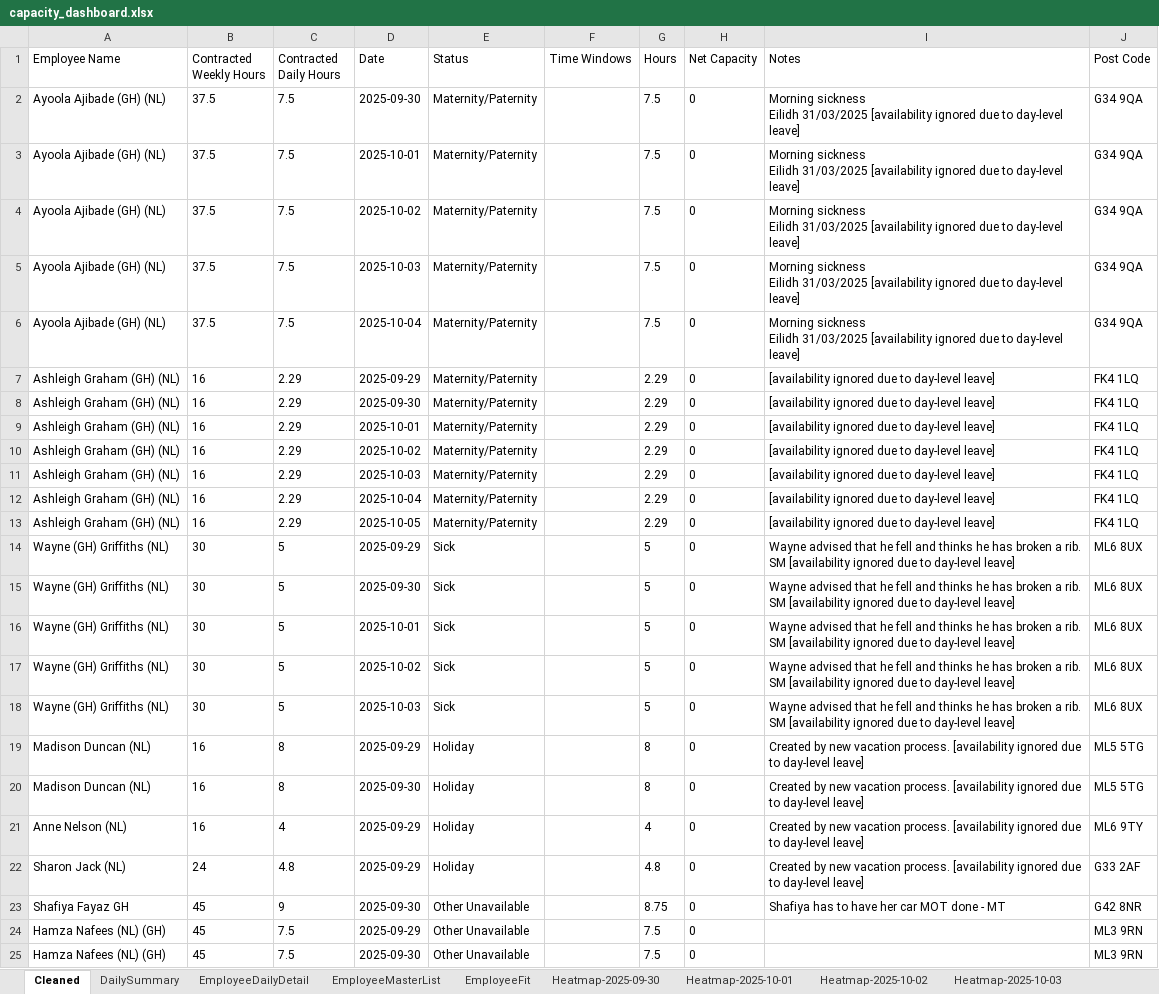
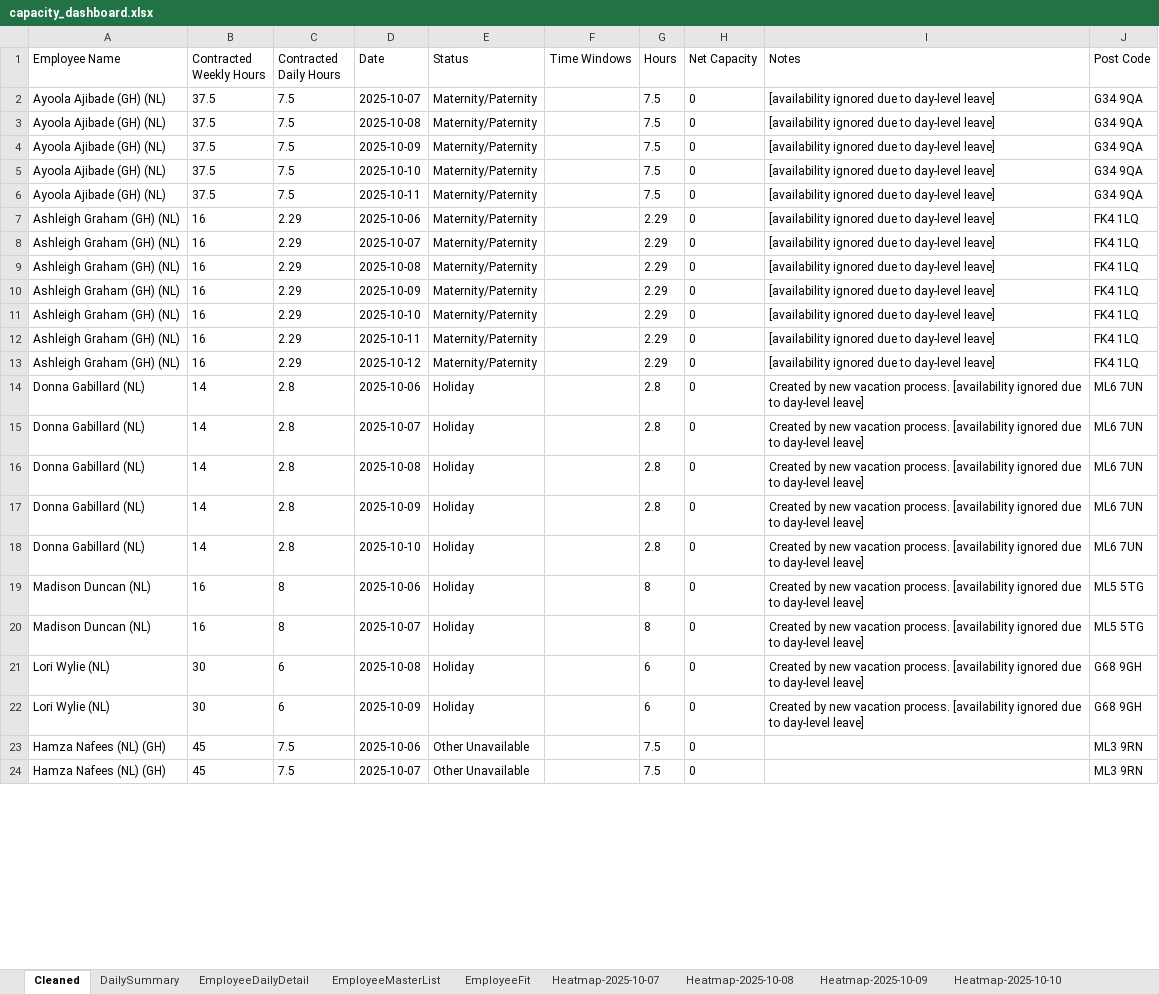
Before and after one commit to Mustansar-tech/CareCapacity, an Excel workbook: capacity_dashboard.xlsx, sheet Cleaned, drawn as a sheet; only a part is shown; values as stored, in another font and other column widths than the file's, no borders; removed rows and columns are numbered as before the commit, all else as after; ↵ is a line break in a cell; the diff covers the shown part only; the diff names each change by its address in the sheet, - before the commit and + after, or states it on an @@ line.

```diff
--- a/capacity_dashboard.xlsx (sheet Cleaned)
+++ b/capacity_dashboard.xlsx (sheet Cleaned)
-sheet tab: Heatmap-2025-09-30
+sheet tab: Heatmap-2025-10-07
-sheet tab: Heatmap-2025-10-01
+sheet tab: Heatmap-2025-10-08
-sheet tab: Heatmap-2025-10-02
+sheet tab: Heatmap-2025-10-09
-sheet tab: Heatmap-2025-10-03
+sheet tab: Heatmap-2025-10-10
-D2 (Date): 2025-09-30
+D2 (Date): 2025-10-07
-I2:I6 (Notes): Morning sickness ↵ Eilidh 31/03/2025 [availability ignored…
+I2:I6 (Notes): [availability ignored…
-D3 (Date): 2025-10-01
+D3 (Date): 2025-10-08
-D4 (Date): 2025-10-02
+D4 (Date): 2025-10-09
-D5 (Date): 2025-10-03
+D5 (Date): 2025-10-10
-D6 (Date): 2025-10-04
+D6 (Date): 2025-10-11
-D7 (Date): 2025-09-29
+D7 (Date): 2025-10-06
-D8 (Date): 2025-09-30
+D8 (Date): 2025-10-07
-D9 (Date): 2025-10-01
+D9 (Date): 2025-10-08
-D10 (Date): 2025-10-02
+D10 (Date): 2025-10-09
-D11 (Date): 2025-10-03
+D11 (Date): 2025-10-10
-D12 (Date): 2025-10-04
+D12 (Date): 2025-10-11
-D13 (Date): 2025-10-05
+D13 (Date): 2025-10-12
-row 14: Wayne (GH) Griffiths (NL) | 30 | 5 | 2025-09-29 | Sick |  | 5 | 0 | Wayne advised that he fell and thinks he has broken a rib. SM [availability ignored due to day-level leave] | ML6 8UX
-row 15: Wayne (GH) Griffiths (NL) | 30 | 5 | 2025-09-30 | Sick |  | 5 | 0 | Wayne advised that he fell and thinks he has broken a rib. SM [availability ignored due to day-level leave] | ML6 8UX
-row 16: Wayne (GH) Griffiths (NL) | 30 | 5 | 2025-10-01 | Sick |  | 5 | 0 | Wayne advised that he fell and thinks he has broken a rib. SM [availability ignored due to day-level leave] | ML6 8UX
-row 17: Wayne (GH) Griffiths (NL) | 30 | 5 | 2025-10-02 | Sick |  | 5 | 0 | Wayne advised that he fell and thinks he has broken a rib. SM [availability ignored due to day-level leave] | ML6 8UX
-row 18: Wayne (GH) Griffiths (NL) | 30 | 5 | 2025-10-03 | Sick |  | 5 | 0 | Wayne advised that he fell and thinks he has broken a rib. SM [availability ignored due to day-level leave] | ML6 8UX
+row 14: Donna Gabillard (NL) | 14 | 2.8 | 2025-10-06 | Holiday |  | 2.8 | 0 | Created by new vacation process. [availability ignored due to day-level leave] | ML6 7UN
+row 15: Donna Gabillard (NL) | 14 | 2.8 | 2025-10-07 | Holiday |  | 2.8 | 0 | Created by new vacation process. [availability ignored due to day-level leave] | ML6 7UN
+row 16: Donna Gabillard (NL) | 14 | 2.8 | 2025-10-08 | Holiday |  | 2.8 | 0 | Created by new vacation process. [availability ignored due to day-level leave] | ML6 7UN
+row 17: Donna Gabillard (NL) | 14 | 2.8 | 2025-10-09 | Holiday |  | 2.8 | 0 | Created by new vacation process. [availability ignored due to day-level leave] | ML6 7UN
+row 18: Donna Gabillard (NL) | 14 | 2.8 | 2025-10-10 | Holiday |  | 2.8 | 0 | Created by new vacation process. [availability ignored due to day-level leave] | ML6 7UN
-D19 (Date): 2025-09-29
+D19 (Date): 2025-10-06
-D20 (Date): 2025-09-30
+D20 (Date): 2025-10-07
-row 21: Anne Nelson (NL) | 16 | 4 | 2025-09-29 | Holiday |  | 4 | 0 | Created by new vacation process. [availability ignored due to day-level leave] | ML6 9TY
-row 22: Sharon Jack (NL) | 24 | 4.8 | 2025-09-29 | Holiday |  | 4.8 | 0 | Created by new vacation process. [availability ignored due to day-level leave] | G33 2AF
-row 23: Shafiya Fayaz GH | 45 | 9 | 2025-09-30 | Other Unavailable |  | 8.75 | 0 | Shafiya has to have her car MOT done - MT | G42 8NR
+row 21: Lori Wylie (NL) | 30 | 6 | 2025-10-08 | Holiday |  | 6 | 0 | Created by new vacation process. [availability ignored due to day-level leave] | G68 9GH
+row 22: Lori Wylie (NL) | 30 | 6 | 2025-10-09 | Holiday |  | 6 | 0 | Created by new vacation process. [availability ignored due to day-level leave] | G68 9GH
-D23 (Date): 2025-09-29
+D23 (Date): 2025-10-06
-D24 (Date): 2025-09-30
+D24 (Date): 2025-10-07
```
Also changed, not shown: other rows of this sheet, sheet Heatmap-2025-10-09, sheet EmployeeDailyDetail, sheet Heatmap-2025-10-10, sheet EmployeeFit, sheet Heatmap-2025-10-11, sheet Heatmap-2025-10-07, 4 more sheets, other sheet tabs.
